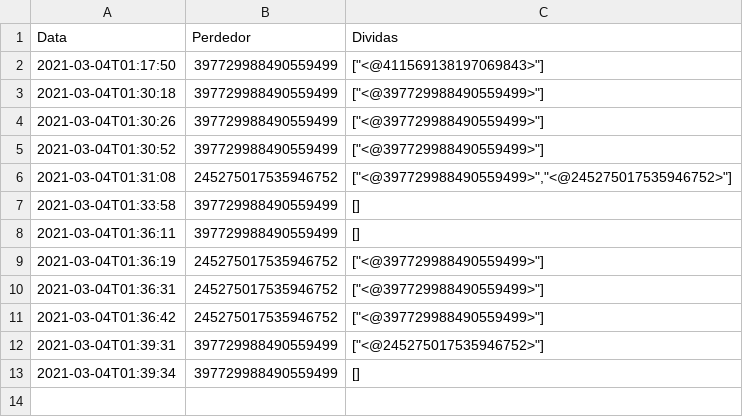
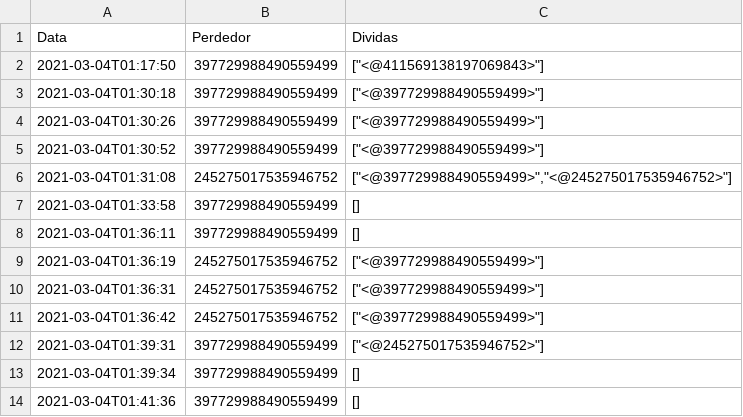
Before and after one commit to Trolorol/elite-discord-bot-js, a CSV file: database/count.csv, drawn as a sheet; the diff names each change by its address in the sheet, - before the commit and + after, or states it on an @@ line.

Commit message:
Added working bot with counter game, food orders, helper, academic tests

```diff
--- a/database/count.csv
+++ b/database/count.csv
+row 14: 2021-03-04T01:41:36 | 397729988490559499 | []
```
Also changed, not shown: 1 other file.
